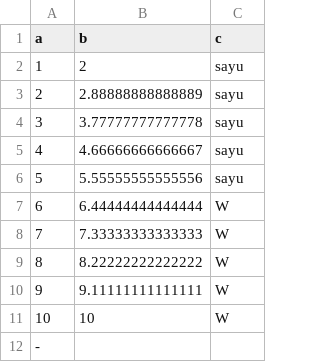
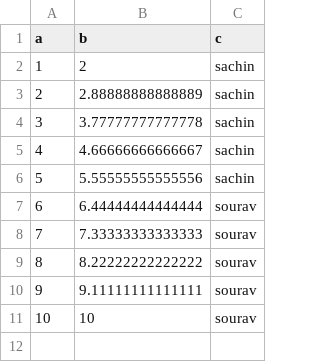
Before and after one commit to Reaven010/learning, a CSV file: R/data1.csv, drawn as a sheet.

```diff
--- a/R/data1.csv
+++ b/R/data1.csv
@@ -1,12 +1,11 @@
 "a","b","c"
-1,2,"sayu"
-2,2.88888888888889,"sayu"
-3,3.77777777777778,"sayu"
-4,4.66666666666667,"sayu"
-5,5.55555555555556,"sayu"
-6,6.44444444444444,"W"
-7,7.33333333333333,"W"
-8,8.22222222222222,"W"
-9,9.11111111111111,"W"
-10,10,"W"
--
+1,2,"sachin"
+2,2.88888888888889,"sachin"
+3,3.77777777777778,"sachin"
+4,4.66666666666667,"sachin"
+5,5.55555555555556,"sachin"
+6,6.44444444444444,"sourav"
+7,7.33333333333333,"sourav"
+8,8.22222222222222,"sourav"
+9,9.11111111111111,"sourav"
+10,10,"sourav"
```
Also changed, not shown: 6 other files.
